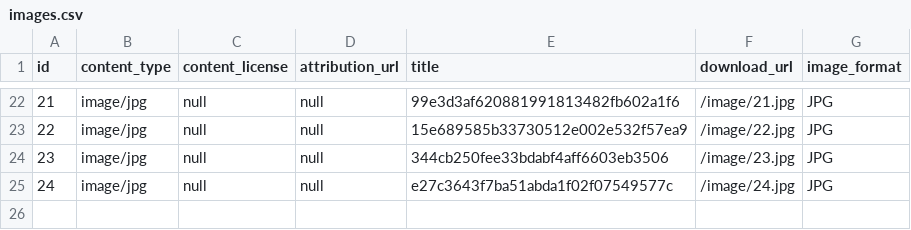
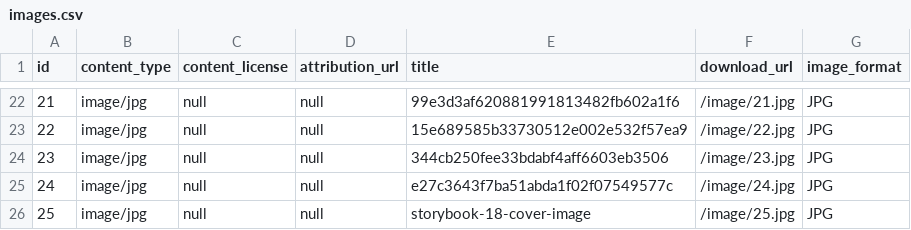
Before and after one commit to elimu-ai/webapp, a CSV file: src/main/resources/db/content_TEST/swa/images.csv, drawn as a sheet; only a part is shown, gaps mark what is left out; the diff names each change by its address in the sheet, - before the commit and + after, or states it on an @@ line.

```diff
--- a/src/main/resources/db/content_TEST/swa/images.csv
+++ b/src/main/resources/db/content_TEST/swa/images.csv
+row 26: 25 | image/jpg | null | null | storybook-18-cover-image | /image/25.jpg | JPG
```
Also changed, not shown: src/main/resources/db/content_PROD/swa/images.csv, src/main/resources/db/content_PROD/swa/storybooks.csv, 1 other file.
